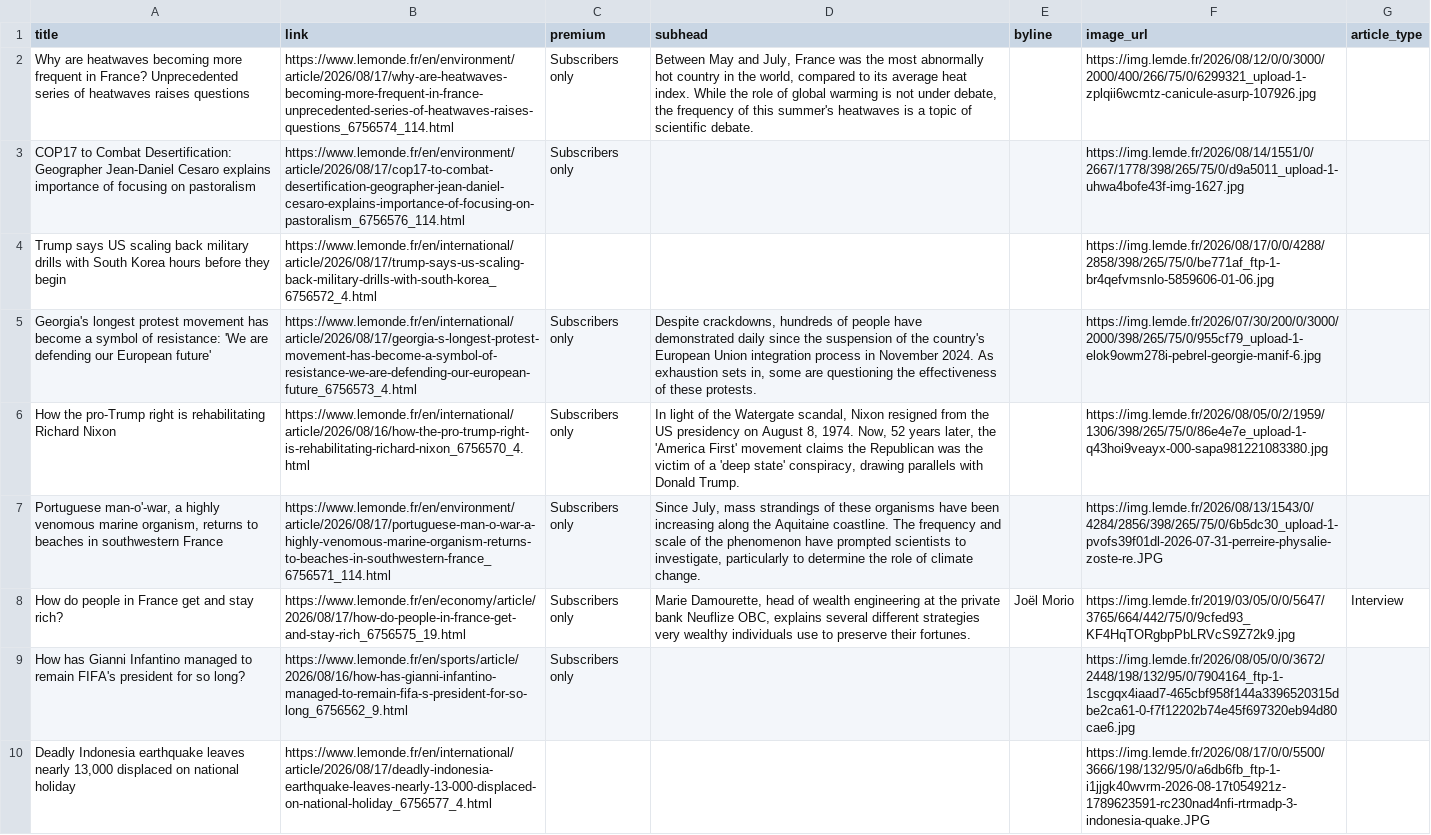
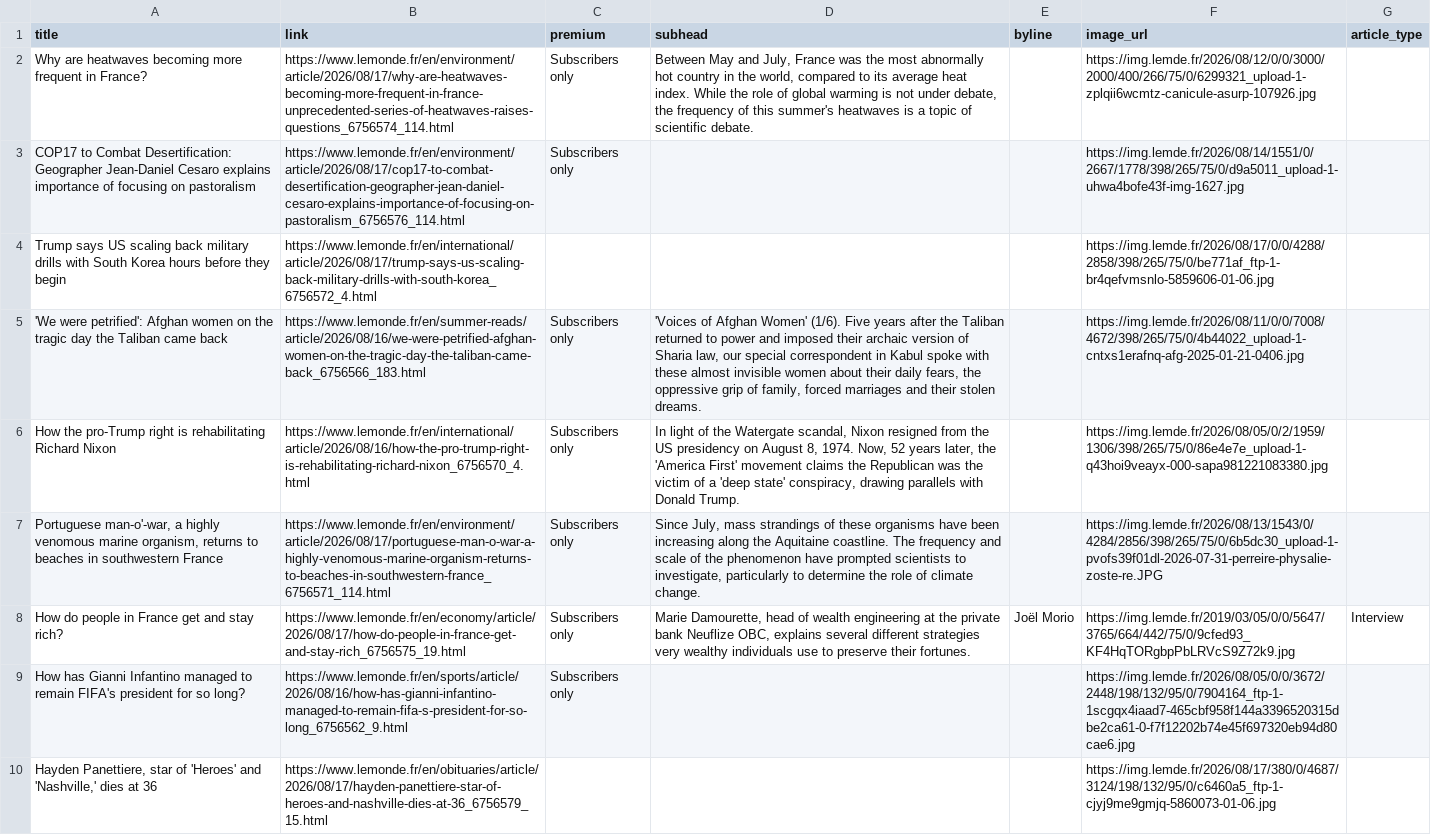
Before and after one commit to mango-jackson-gen1/LeMonde_webscraping_06172026, a CSV file: leMonde.csv, drawn as a sheet; only a part is shown; the shorter side is filled out with more unchanged rows; the diff covers the shown part only; the diff names each change by its address in the sheet, - before the commit and + after, or states it on an @@ line.

```diff
--- a/leMonde.csv
+++ b/leMonde.csv
-A2 (title): …in France? Unprecedented series of heatwaves raises questions
+A2 (title): …in France?
-A5 (title): Georgia's longest protest movement has become a symbol of resistance: 'We are defending our European future'
+A5 (title): 'We were petrified': Afghan women on the tragic day the Taliban came back
-B5 (link): https://www.lemonde.fr/en/international/article/2026/08/17/georgia-s-longest-protest-movement-has-become-a-symbol-of-resistance-we-are-defending-our-european-future_6756573_4.html
+B5 (link): https://www.lemonde.fr/en/summer-reads/article/2026/08/16/we-were-petrified-afghan-women-on-the-tragic-day-the-taliban-came-back_6756566_183.html
-D5 (subhead): Despite crackdowns, hundreds of people have demonstrated daily since the suspension of the country's European Union integration process in November 2024. As exhaustion sets in, some are questioning the effectiveness of these protests.
+D5 (subhead): 'Voices of Afghan Women' (1/6). Five years after the Taliban returned to power and imposed their archaic version of Sharia law, our special correspondent in Kabul spoke with these almost invisible women about their daily fears, the oppressive grip of family, forced marriages and their stolen dreams.
-F5 (image_url): https://img.lemde.fr/2026/07/30/200/0/3000/2000/398/265/75/0/955cf79_upload-1-elok9owm278i-pebrel-georgie-manif-6.jpg
+F5 (image_url): https://img.lemde.fr/2026/08/11/0/0/7008/4672/398/265/75/0/4b44022_upload-1-cntxs1erafnq-afg-2025-01-21-0406.jpg
+row 10: Hayden Panettiere, star of 'Heroes' and 'Nashville,' dies at 36 | https://www.lemonde.fr/en/obituaries/article/2026/08/17/hayden-panettiere-star-of-heroes-and-nashville-dies-at-36_6756579_15.html |  |  |  | https://img.lemde.fr/2026/08/17/380/0/4687/3124/198/132/95/0/c6460a5_ftp-1-cjyj9me9gmjq-5860073-01-06.jpg
```
Also changed, not shown: 6 added rows, 7 removed rows, 3 moved rows and 4 edited cells elsewhere in this file.
